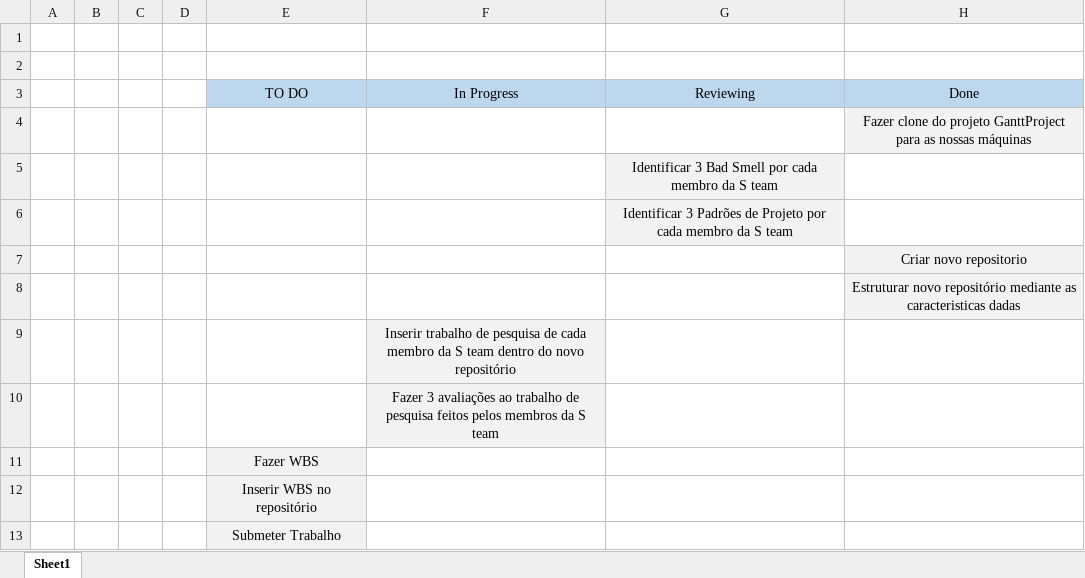
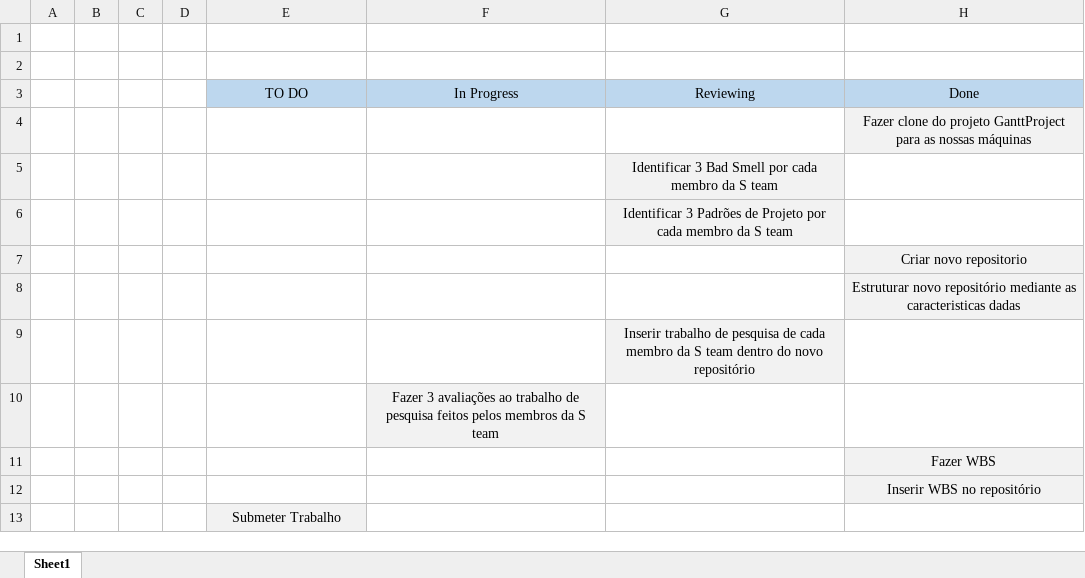
Before and after one commit to dannythe21st/SE2223_59797_60441_60677_60816_60971, an Excel workbook: Phase 1/Sprint1/Spring Backlog.xlsx, sheet Sheet1, drawn as a sheet; values as stored, in another font and other column widths than the file's, no borders; removed rows and columns are numbered as before the commit, all else as after; the diff names each change by its address in the sheet, - before the commit and + after, or states it on an @@ line.

```diff
--- a/Phase 1/Sprint1/Spring Backlog.xlsx (sheet Sheet1)
+++ b/Phase 1/Sprint1/Spring Backlog.xlsx (sheet Sheet1)
-row 9:  |  |  |  |  | Inserir trabalho de pesquisa de cada membro da S team dentro do novo repositório
+row 9:  |  |  |  |  |  | Inserir trabalho de pesquisa de cada membro da S team dentro do novo repositório
-row 11:  |  |  |  | Fazer WBS
-row 12:  |  |  |  | Inserir WBS no repositório
+row 11:  |  |  |  |  |  |  | Fazer WBS
+row 12:  |  |  |  |  |  |  | Inserir WBS no repositório
```
Also changed, not shown: Scrum Board.xlsx, 4 other files.
